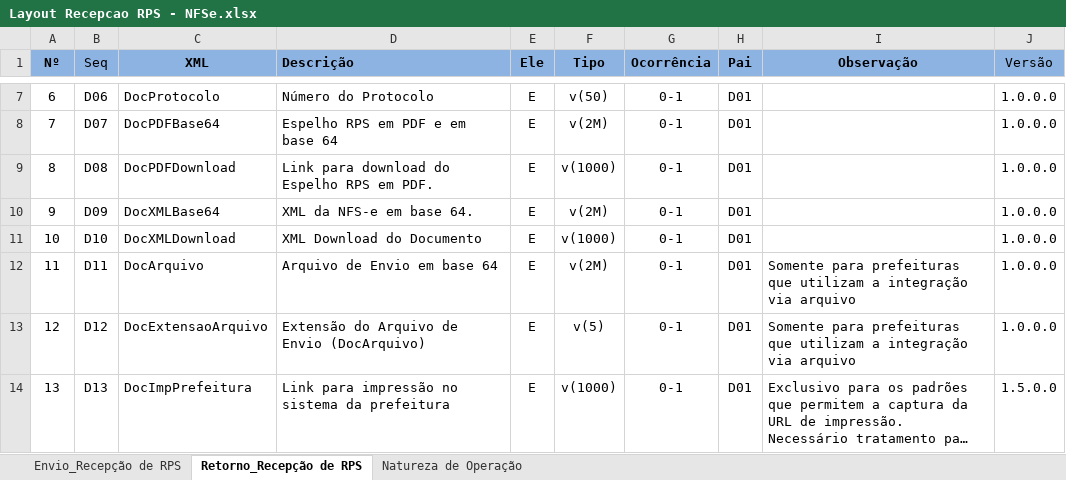
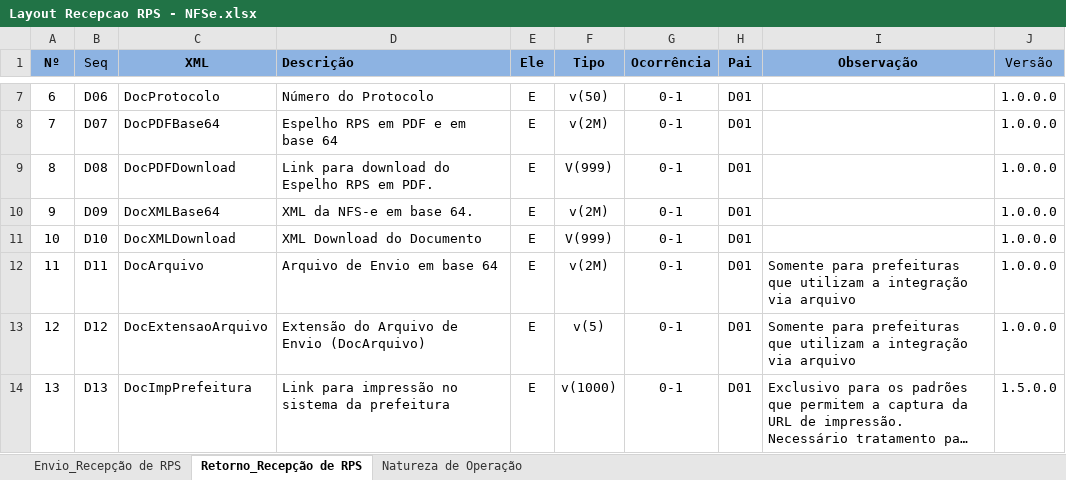
Before and after one commit to migrate-company/integracao-InvoiCy-BR, an Excel workbook: Emissão/Layouts/Layout Recepcao RPS - NFSe.xlsx, sheet Retorno_Recepção de RPS, drawn as a sheet; only a part is shown, gaps mark what is left out; long unchanged cells end in …; values as stored, in another font and other column widths than the file's, no borders; conditional formats not drawn; the diff names each change by its address in the sheet, - before the commit and + after, or states it on an @@ line.

```diff
--- a/Emissão/Layouts/Layout Recepcao RPS - NFSe.xlsx (sheet Retorno_Recepção de RPS)
+++ b/Emissão/Layouts/Layout Recepcao RPS - NFSe.xlsx (sheet Retorno_Recepção de RPS)
-F9 (Tipo): v(1000)
+F9 (Tipo): V(999)
-F11 (Tipo): v(1000)
+F11 (Tipo): V(999)
```
Also changed, not shown: Emissão/Layouts/LAYOUT 3.0 MDFe.xlsx, Emissão/Layouts/LAYOUT 4.0 CTe.xlsx, 1 other file.
